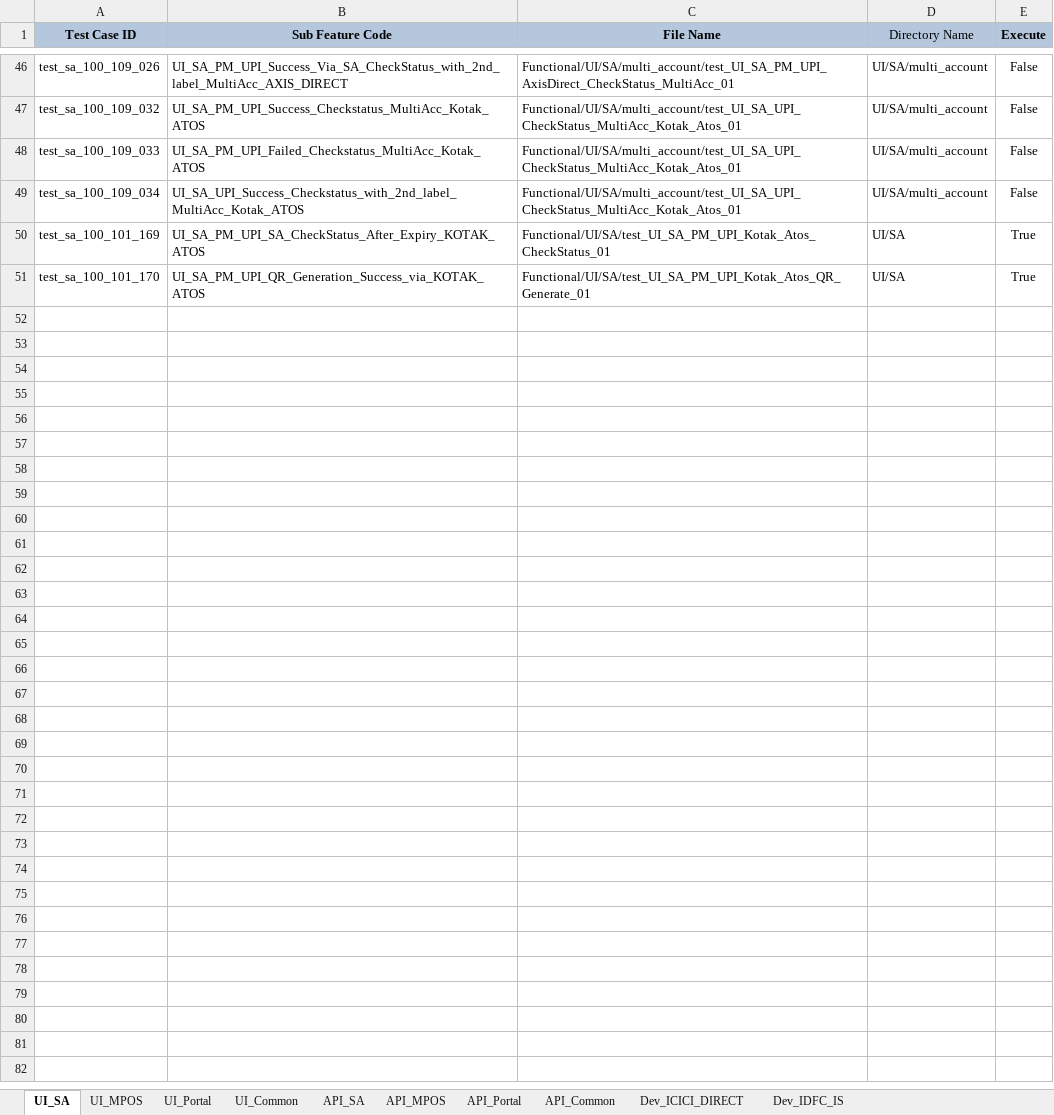
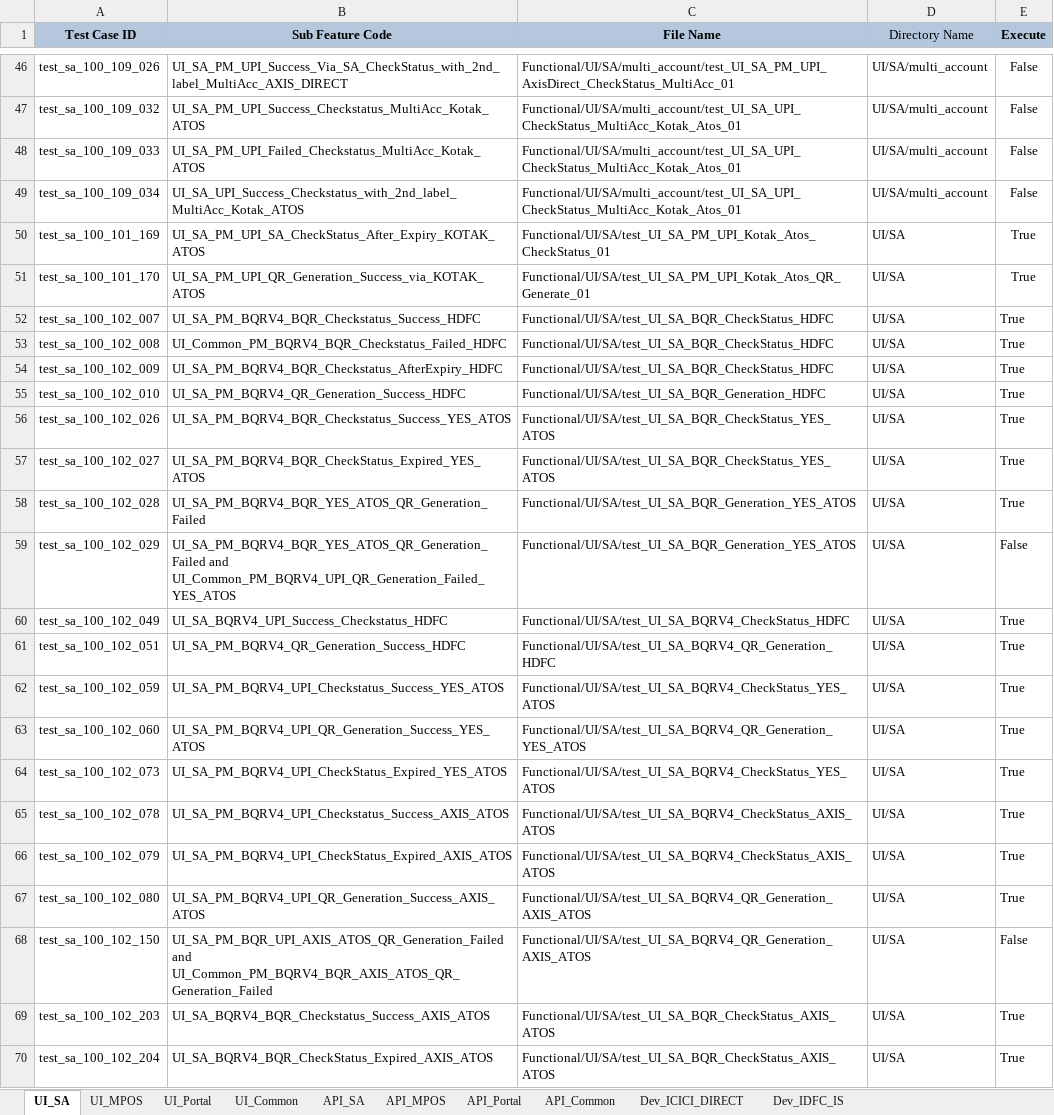
Before and after one commit to tularamsa1/ezeauto-rearch-automation-claude, an Excel workbook: DataProvider/TestCasesDetail.xlsx, sheet UI_SA, drawn as a sheet; only a part is shown, gaps mark what is left out; values as stored, in another font and other column widths than the file's, no borders; the diff covers the shown part only; the diff names each change by its address in the sheet, - before the commit and + after, or states it on an @@ line.

Commit message:
added swathi's test cases in testcase detail

```diff
--- a/DataProvider/TestCasesDetail.xlsx (sheet UI_SA)
+++ b/DataProvider/TestCasesDetail.xlsx (sheet UI_SA)
+row 52: test_sa_100_102_007 | UI_SA_PM_BQRV4_BQR_Checkstatus_Success_HDFC | Functional/UI/SA/test_UI_SA_BQR_CheckStatus_HDFC | UI/SA | True
+row 53: test_sa_100_102_008 | UI_Common_PM_BQRV4_BQR_Checkstatus_Failed_HDFC | Functional/UI/SA/test_UI_SA_BQR_CheckStatus_HDFC | UI/SA | True
+row 54: test_sa_100_102_009 | UI_SA_PM_BQRV4_BQR_Checkstatus_AfterExpiry_HDFC | Functional/UI/SA/test_UI_SA_BQR_CheckStatus_HDFC | UI/SA | True
+row 55: test_sa_100_102_010 | UI_SA_PM_BQRV4_QR_Generation_Success_HDFC | Functional/UI/SA/test_UI_SA_BQR_Generation_HDFC | UI/SA | True
+row 56: test_sa_100_102_026 | UI_SA_PM_BQRV4_BQR_Checkstatus_Success_YES_ATOS | Functional/UI/SA/test_UI_SA_BQR_CheckStatus_YES_ATOS | UI/SA | True
+row 57: test_sa_100_102_027 | UI_SA_PM_BQRV4_BQR_CheckStatus_Expired_YES_ATOS | Functional/UI/SA/test_UI_SA_BQR_CheckStatus_YES_ATOS | UI/SA | True
+row 58: test_sa_100_102_028 | UI_SA_PM_BQRV4_BQR_YES_ATOS_QR_Generation_Failed | Functional/UI/SA/test_UI_SA_BQR_Generation_YES_ATOS | UI/SA | True
+row 59: test_sa_100_102_029 | UI_SA_PM_BQRV4_BQR_YES_ATOS_QR_Generation_Failed and UI_Common_PM_BQRV4_UPI_QR_Generation_Failed_YES_ATOS | Functional/UI/SA/test_UI_SA_BQR_Generation_YES_ATOS | UI/SA | False
+row 60: test_sa_100_102_049 | UI_SA_BQRV4_UPI_Success_Checkstatus_HDFC | Functional/UI/SA/test_UI_SA_BQRV4_CheckStatus_HDFC | UI/SA | True
+row 61: test_sa_100_102_051 | UI_SA_PM_BQRV4_QR_Generation_Success_HDFC | Functional/UI/SA/test_UI_SA_BQRV4_QR_Generation_HDFC | UI/SA | True
+row 62: test_sa_100_102_059 | UI_SA_PM_BQRV4_UPI_Checkstatus_Success_YES_ATOS | Functional/UI/SA/test_UI_SA_BQRV4_CheckStatus_YES_ATOS | UI/SA | True
+row 63: test_sa_100_102_060 | UI_SA_PM_BQRV4_UPI_QR_Generation_Success_YES_ATOS | Functional/UI/SA/test_UI_SA_BQRV4_QR_Generation_YES_ATOS | UI/SA | True
+row 64: test_sa_100_102_073 | UI_SA_PM_BQRV4_UPI_CheckStatus_Expired_YES_ATOS | Functional/UI/SA/test_UI_SA_BQRV4_CheckStatus_YES_ATOS | UI/SA | True
+row 65: test_sa_100_102_078 | UI_SA_PM_BQRV4_UPI_Checkstatus_Success_AXIS_ATOS | Functional/UI/SA/test_UI_SA_BQRV4_CheckStatus_AXIS_ATOS | UI/SA | True
+row 66: test_sa_100_102_079 | UI_SA_PM_BQRV4_UPI_CheckStatus_Expired_AXIS_ATOS | Functional/UI/SA/test_UI_SA_BQRV4_CheckStatus_AXIS_ATOS | UI/SA | True
+row 67: test_sa_100_102_080 | UI_SA_PM_BQRV4_UPI_QR_Generation_Success_AXIS_ATOS | Functional/UI/SA/test_UI_SA_BQRV4_QR_Generation_AXIS_ATOS | UI/SA | True
+row 68: test_sa_100_102_150 | UI_SA_PM_BQR_UPI_AXIS_ATOS_QR_Generation_Failed and UI_Common_PM_BQRV4_BQR_AXIS_ATOS_QR_Generation_Failed | Functional/UI/SA/test_UI_SA_BQRV4_QR_Generation_AXIS_ATOS | UI/SA | False
+row 69: test_sa_100_102_203 | UI_SA_BQRV4_BQR_Checkstatus_Success_AXIS_ATOS | Functional/UI/SA/test_UI_SA_BQR_CheckStatus_AXIS_ATOS | UI/SA | True
+row 70: test_sa_100_102_204 | UI_SA_BQRV4_BQR_CheckStatus_Expired_AXIS_ATOS | Functional/UI/SA/test_UI_SA_BQR_CheckStatus_AXIS_ATOS | UI/SA | True
```
Also changed, not shown: 11 added rows elsewhere in this sheet, sheet UI_Common.
